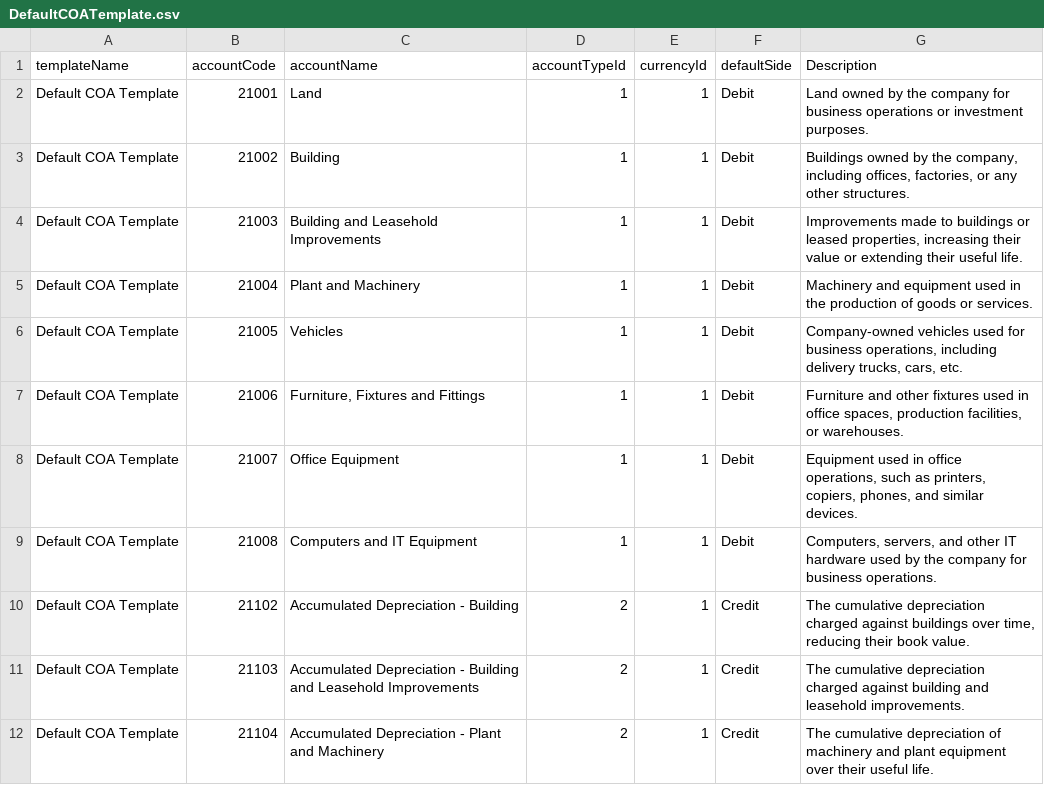
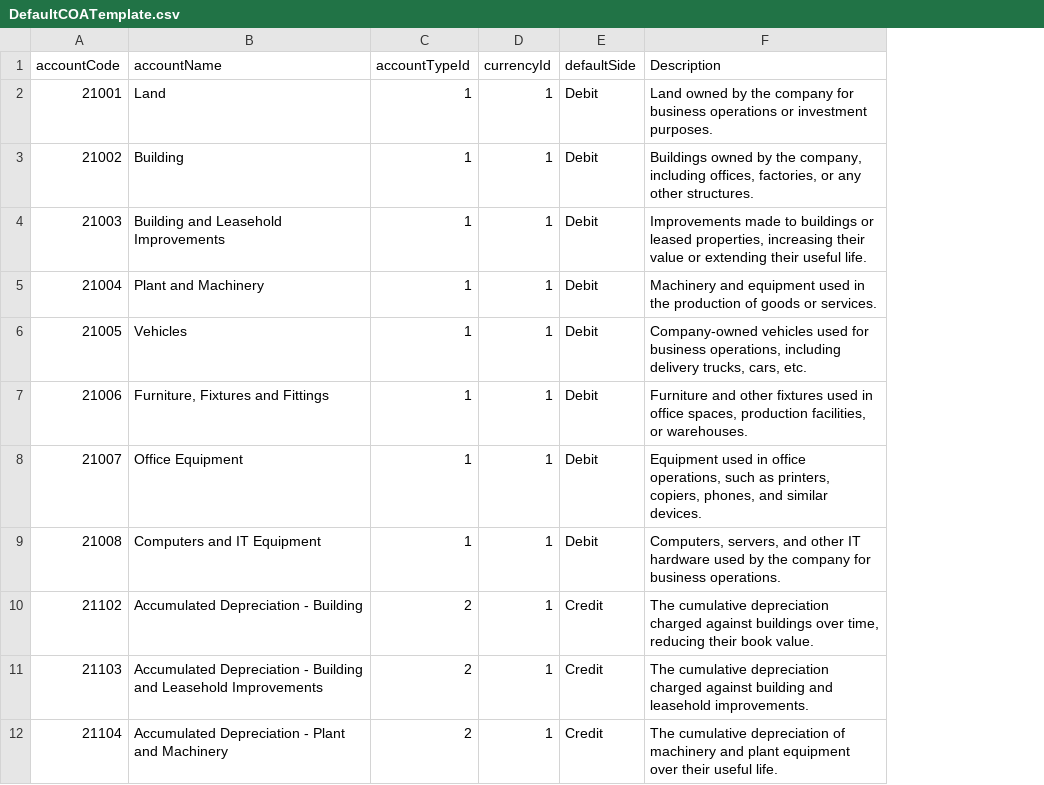
Before and after one commit to accountable-tsl/accountable-books, a CSV file: prisma/data/DefaultCOATemplate.csv, drawn as a sheet; only a part is shown; the diff names each change by its address in the sheet, - before the commit and + after, or states it on an @@ line.

Commit message:
Add all COA Seed Data

```diff
--- a/prisma/data/DefaultCOATemplate.csv
+++ b/prisma/data/DefaultCOATemplate.csv
-column A (templateName), rows 2-12: all Default COA Template
```
Also changed, not shown: 6 other files.
